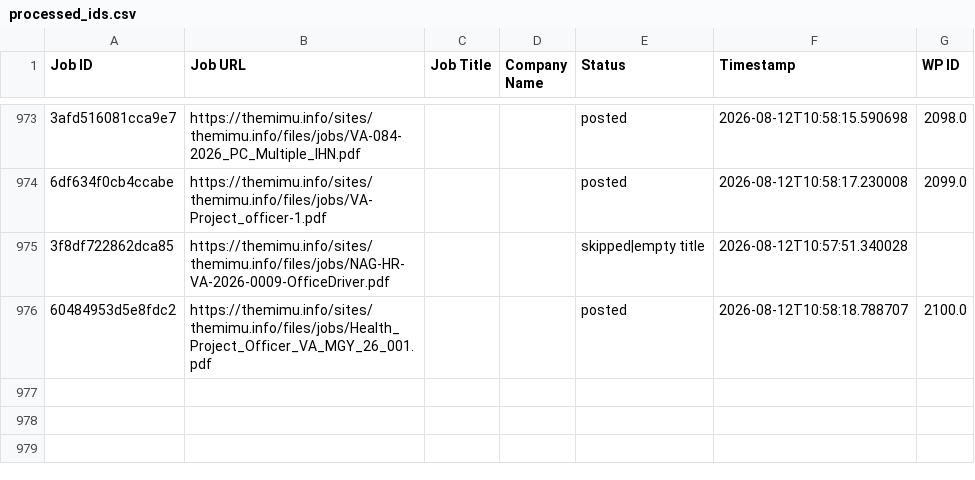
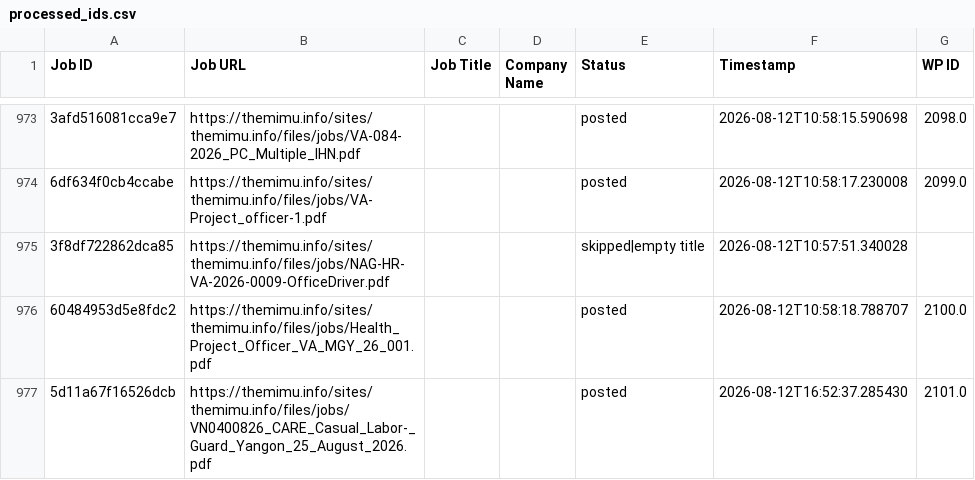
Before and after one commit to projectfetcher/mm, a CSV file: processed_ids.csv, drawn as a sheet; only a part is shown, gaps mark what is left out; the diff names each change by its address in the sheet, - before the commit and + after, or states it on an @@ line.

```diff
--- a/processed_ids.csv
+++ b/processed_ids.csv
+row 977: 5d11a67f16526dcb | https://themimu.info/sites/themimu.info/files/jobs/VN0400826_CARE_Casual_Labor-_Guard_Yangon_25_August_2026.pdf |  |  | posted | 2026-08-12T16:52:37.285430 | 2101.0
```
